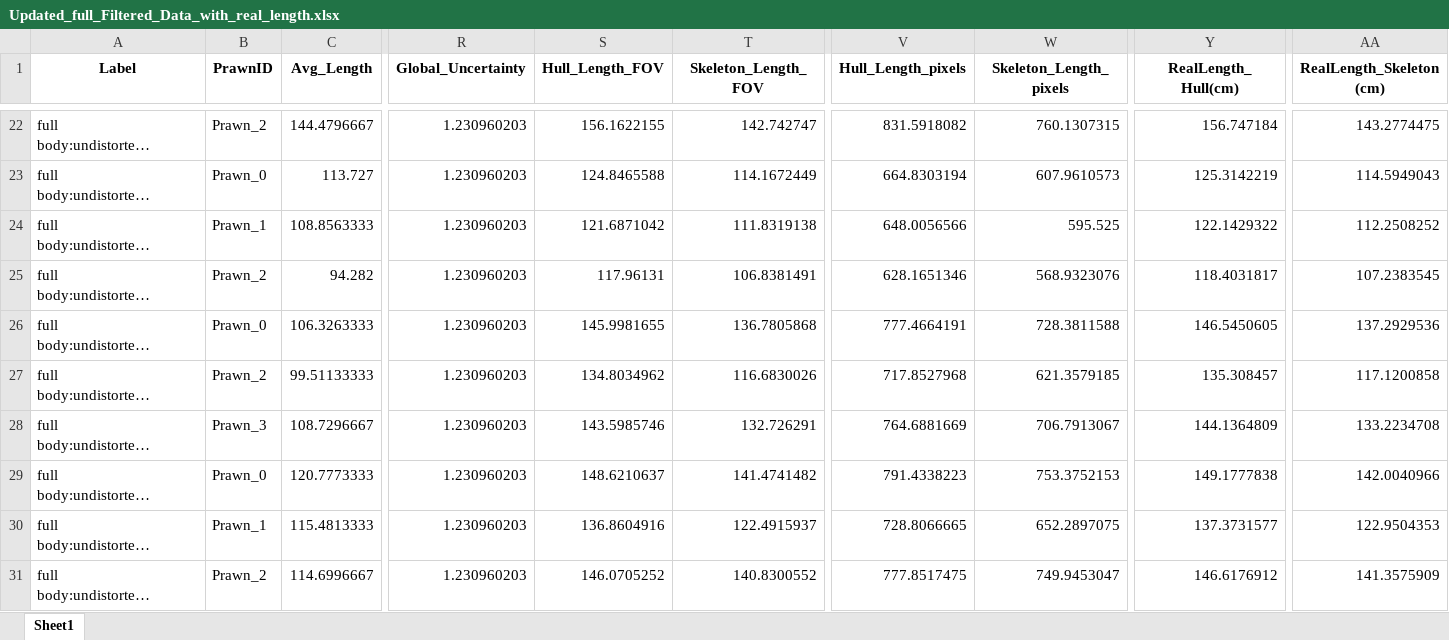
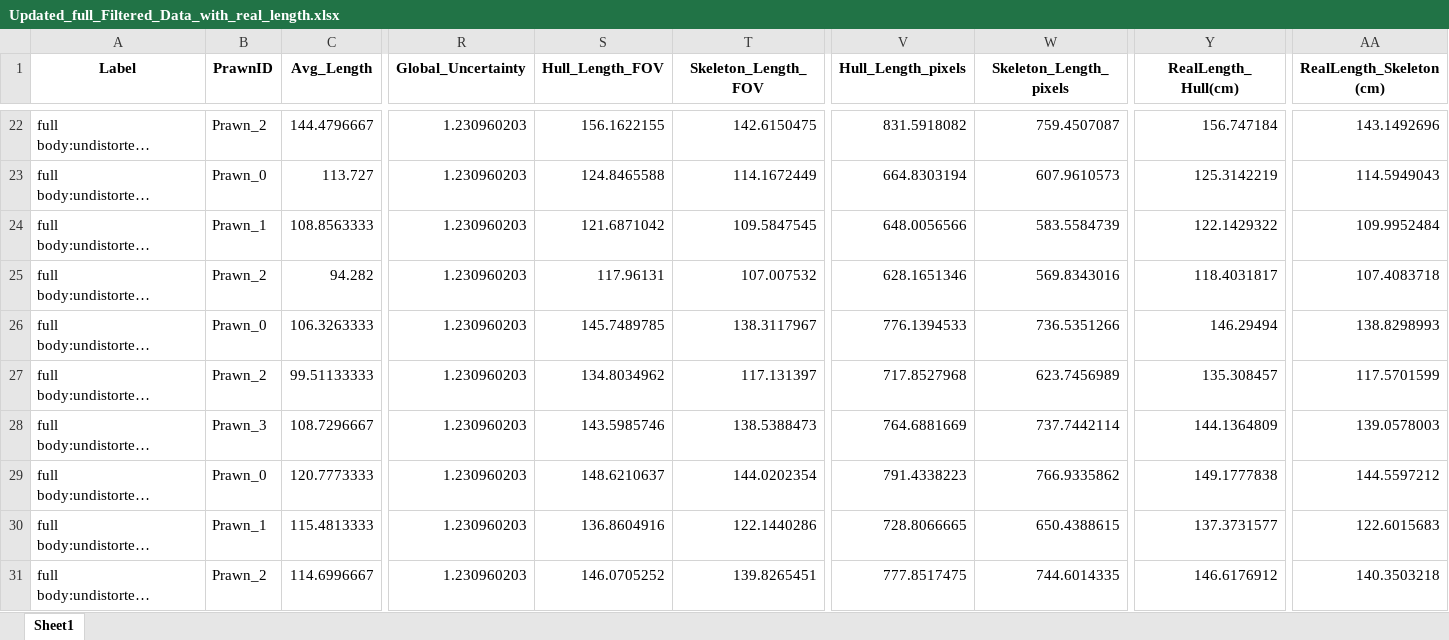
Before and after one commit to gbo999/Computer-Vision-for-Aquaculture-Monitoring-Robot, an Excel workbook: fifty_one/measurements/Updated_full_Filtered_Data_with_real_length.xlsx, sheet Sheet1, drawn as a sheet; only a part is shown, gaps mark what is left out; long unchanged cells end in …; values as stored, in another font and other column widths than the file's, no borders; the diff covers the shown part only; the diff names each change by its address in the sheet, - before the commit and + after, or states it on an @@ line.

```diff
--- a/fifty_one/measurements/Updated_full_Filtered_Data_with_real_length.xlsx (sheet Sheet1)
+++ b/fifty_one/measurements/Updated_full_Filtered_Data_with_real_length.xlsx (sheet Sheet1)
-T22 (Skeleton_Length_FOV): 142.742747
+T22 (Skeleton_Length_FOV): 142.6150475
-W22 (Skeleton_Length_pixels): 760.1307315
+W22 (Skeleton_Length_pixels): 759.4507087
-AA22 (RealLength_Skeleton(cm)): 143.2774475
+AA22 (RealLength_Skeleton(cm)): 143.1492696
-T24 (Skeleton_Length_FOV): 111.8319138
+T24 (Skeleton_Length_FOV): 109.5847545
-W24 (Skeleton_Length_pixels): 595.525
+W24 (Skeleton_Length_pixels): 583.5584739
-AA24 (RealLength_Skeleton(cm)): 112.2508252
+AA24 (RealLength_Skeleton(cm)): 109.9952484
-T25 (Skeleton_Length_FOV): 106.8381491
+T25 (Skeleton_Length_FOV): 107.007532
-W25 (Skeleton_Length_pixels): 568.9323076
+W25 (Skeleton_Length_pixels): 569.8343016
-AA25 (RealLength_Skeleton(cm)): 107.2383545
+AA25 (RealLength_Skeleton(cm)): 107.4083718
-S26 (Hull_Length_FOV): 145.9981655
+S26 (Hull_Length_FOV): 145.7489785
-T26 (Skeleton_Length_FOV): 136.7805868
+T26 (Skeleton_Length_FOV): 138.3117967
-V26 (Hull_Length_pixels): 777.4664191
+V26 (Hull_Length_pixels): 776.1394533
-W26 (Skeleton_Length_pixels): 728.3811588
+W26 (Skeleton_Length_pixels): 736.5351266
-Y26 (RealLength_Hull(cm)): 146.5450605
+Y26 (RealLength_Hull(cm)): 146.29494
-AA26 (RealLength_Skeleton(cm)): 137.2929536
+AA26 (RealLength_Skeleton(cm)): 138.8298993
-T27 (Skeleton_Length_FOV): 116.6830026
+T27 (Skeleton_Length_FOV): 117.131397
-W27 (Skeleton_Length_pixels): 621.3579185
+W27 (Skeleton_Length_pixels): 623.7456989
-AA27 (RealLength_Skeleton(cm)): 117.1200858
+AA27 (RealLength_Skeleton(cm)): 117.5701599
-T28 (Skeleton_Length_FOV): 132.726291
+T28 (Skeleton_Length_FOV): 138.5388473
-W28 (Skeleton_Length_pixels): 706.7913067
+W28 (Skeleton_Length_pixels): 737.7442114
-AA28 (RealLength_Skeleton(cm)): 133.2234708
+AA28 (RealLength_Skeleton(cm)): 139.0578003
-T29 (Skeleton_Length_FOV): 141.4741482
+T29 (Skeleton_Length_FOV): 144.0202354
-W29 (Skeleton_Length_pixels): 753.3752153
+W29 (Skeleton_Length_pixels): 766.9335862
-AA29 (RealLength_Skeleton(cm)): 142.0040966
+AA29 (RealLength_Skeleton(cm)): 144.5597212
-T30 (Skeleton_Length_FOV): 122.4915937
+T30 (Skeleton_Length_FOV): 122.1440286
-W30 (Skeleton_Length_pixels): 652.2897075
+W30 (Skeleton_Length_pixels): 650.4388615
-AA30 (RealLength_Skeleton(cm)): 122.9504353
+AA30 (RealLength_Skeleton(cm)): 122.6015683
-T31 (Skeleton_Length_FOV): 140.8300552
+T31 (Skeleton_Length_FOV): 139.8265451
-W31 (Skeleton_Length_pixels): 749.9453047
+W31 (Skeleton_Length_pixels): 744.6014335
-AA31 (RealLength_Skeleton(cm)): 141.3575909
+AA31 (RealLength_Skeleton(cm)): 140.3503218
```
Also changed, not shown: 336 edited cells elsewhere in this sheet, 3 other files.
